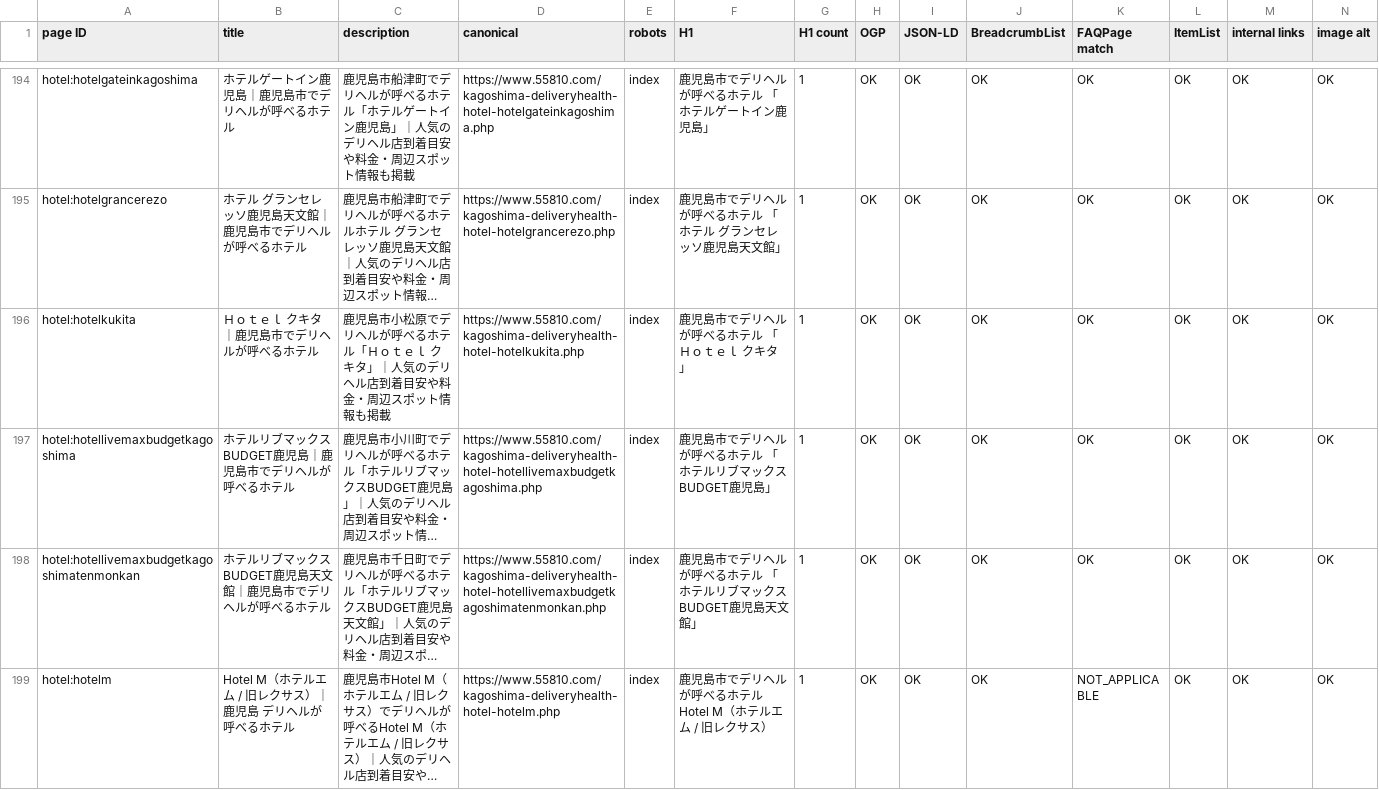
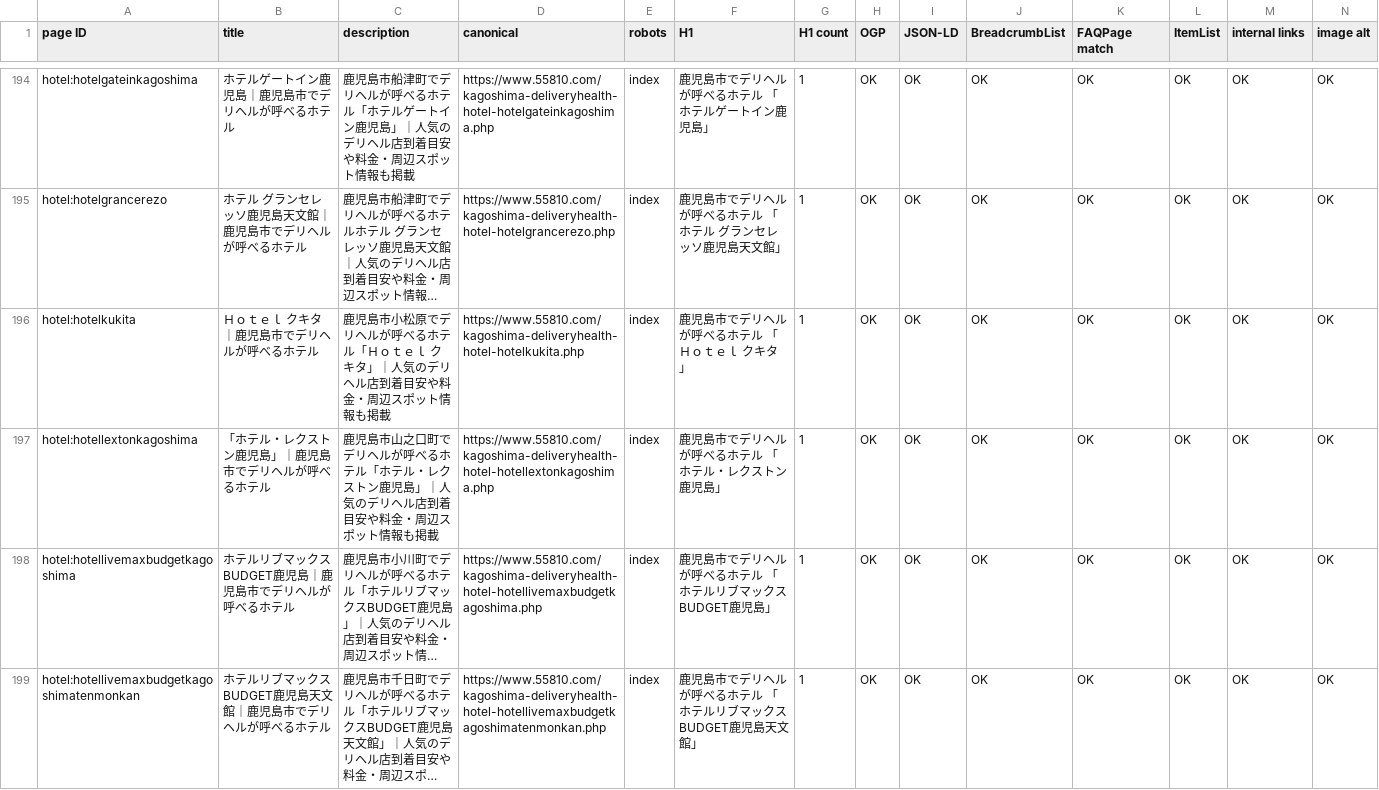
Before and after one commit to makotonishikubo0418-cmd/candy, a TSV file: management/specs/generated/CANDY_SEO_STATUS.tsv, drawn as a sheet; only a part is shown, gaps mark what is left out; the shorter side is filled out with more unchanged rows; long unchanged cells end in …; rows hold the shown columns only; the diff names each change by its address in the sheet, - before the commit and + after, or states it on an @@ line.

```diff
--- a/management/specs/generated/CANDY_SEO_STATUS.tsv
+++ b/management/specs/generated/CANDY_SEO_STATUS.tsv
+row 197: hotel:hotellextonkagoshima | 「ホテル・レクストン鹿児島」｜鹿児島市でデリヘルが呼べるホテル | 鹿児島市山之口町でデリヘルが呼べるホテル「ホテル・レクストン鹿児島」｜人気のデリヘル店到着目安や料金・周辺スポット情報も掲載 | https://www.55810.com/kagoshima-deliveryhealth-hotel-hotellextonkagoshima.php | index | 鹿児島市でデリヘルが呼べるホテル 「ホテル・レクストン鹿児島」 | 1 | OK | OK | OK | OK | OK | OK | OK
```
Also changed, not shown: management/specs/generated/CANDY_SITE_PAGE_LEDGER.tsv, management/specs/generated/CANDY_UPCOMING_HOTEL_PAGES.tsv, 12 other files.
